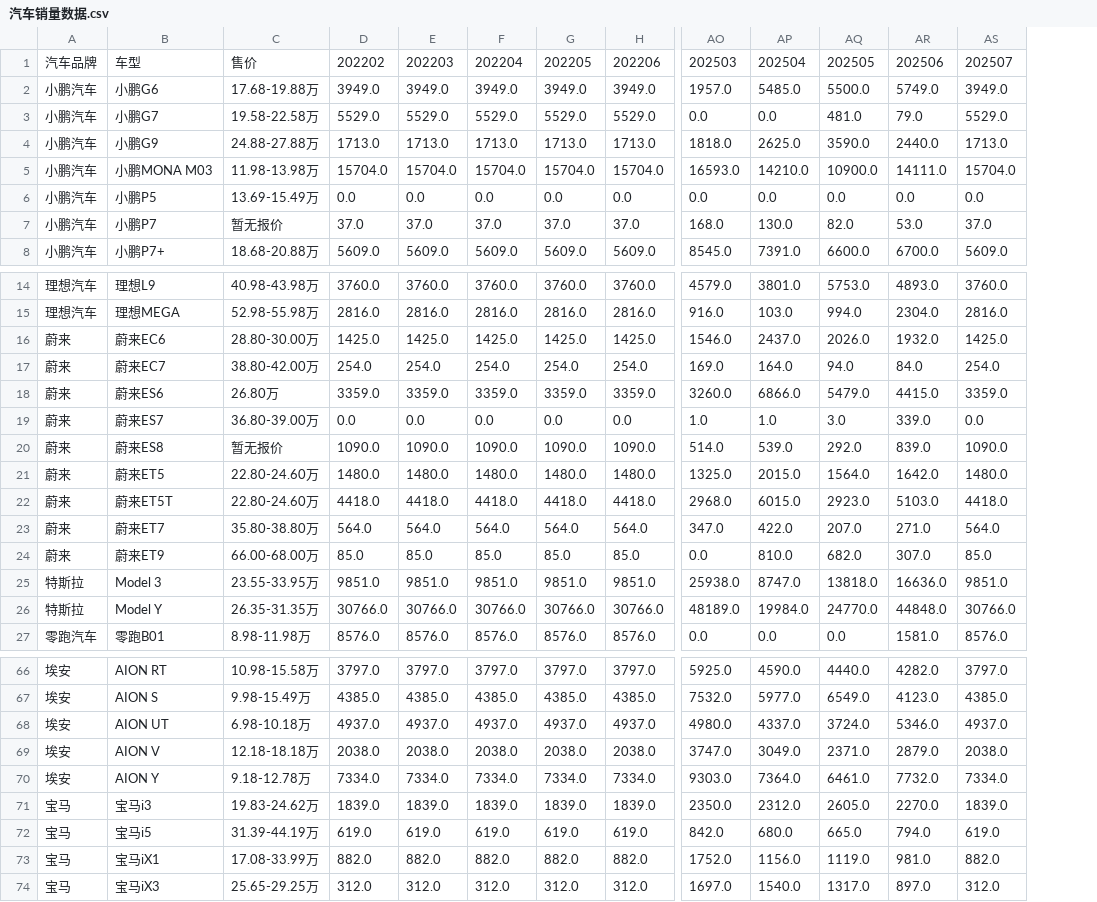
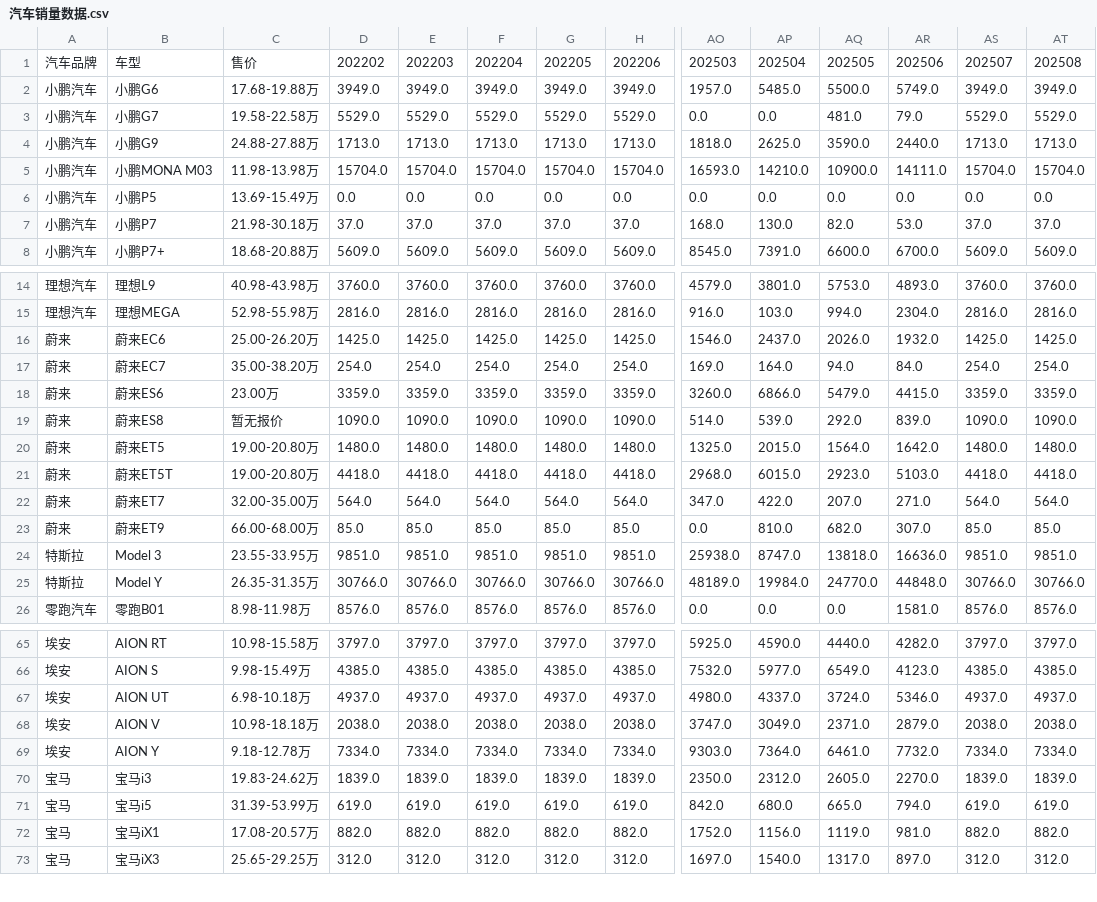
Before and after one commit to Jeffery-Lou/car-sales-analysis, a CSV file: 汽车销量数据.csv, drawn as a sheet; only a part is shown, gaps mark what is left out; removed rows and columns are numbered as before the commit, all else as after; rows hold the shown columns only; the diff names each change by its address in the sheet, - before the commit and + after, or states it on an @@ line.

```diff
--- a/汽车销量数据.csv
+++ b/汽车销量数据.csv
+column AT, rows 1-8: 202508 | 3949.0 | 5529.0 | 1713.0 | 15704.0 | 0.0 | 37.0 | 5609.0; rows 14-26: 3760.0 | 2816.0 | 1425.0 | 254.0 | 3359.0 | 1090.0 | 1480.0 | 4418.0 | 564.0 | 85.0 | 9851.0 | 30766.0 | 8576.0; rows 65-73: 3797.0 | 4385.0 | 4937.0 | 2038.0 | 7334.0 | 1839.0 | 619.0 | 882.0 | 312.0
-C7: 暂无报价
+C7: 21.98-30.18万
-C16: 28.80-30.00万
+C16: 25.00-26.20万
-C17: 38.80-42.00万
+C17: 35.00-38.20万
-C18: 26.80万
+C18: 23.00万
-row 19: 蔚来 | 蔚来ES7 | 36.80-39.00万 | 0.0 | 0.0 | 0.0 | 0.0 | 0.0 | 1.0 | 1.0 | 3.0 | 339.0 | 0.0
-C20:C21: 22.80-24.60万
+C20:C21: 19.00-20.80万
-C22: 35.80-38.80万
+C22: 32.00-35.00万
-C68: 12.18-18.18万
+C68: 10.98-18.18万
-C71: 31.39-44.19万
+C71: 31.39-53.99万
-C72: 17.08-33.99万
+C72: 17.08-20.57万
```
Also changed, not shown: 汽车销量数据_autohome_周度.csv.
